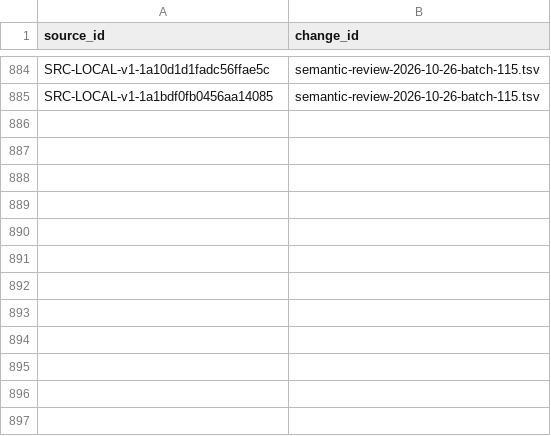
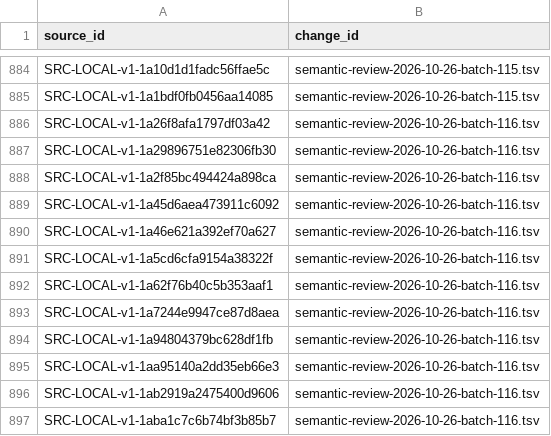
Before and after one commit to davyzhong/FLOW, a TSV file: docs/knowledge-base/00_governance/change-manifests/obsidianwiki-20261026T005516+0800-d601b4d5-l2.tsv, drawn as a sheet; only a part is shown, gaps mark what is left out.

```diff
--- a/docs/knowledge-base/00_governance/change-manifests/obsidianwiki-20261026T005516+0800-d601b4d5-l2.tsv
+++ b/docs/knowledge-base/00_governance/change-manifests/obsidianwiki-20261026T005516+0800-d601b4d5-l2.tsv
@@ -885 +885,13 @@ SRC-LOCAL-v1-1a10d1d1fadc56ffae5c	semantic-review-2026-10-26-batch-115.tsv
 SRC-LOCAL-v1-1a1bdf0fb0456aa14085	semantic-review-2026-10-26-batch-115.tsv
+SRC-LOCAL-v1-1a26f8afa1797df03a42	semantic-review-2026-10-26-batch-116.tsv
+SRC-LOCAL-v1-1a29896751e82306fb30	semantic-review-2026-10-26-batch-116.tsv
+SRC-LOCAL-v1-1a2f85bc494424a898ca	semantic-review-2026-10-26-batch-116.tsv
+SRC-LOCAL-v1-1a45d6aea473911c6092	semantic-review-2026-10-26-batch-116.tsv
+SRC-LOCAL-v1-1a46e621a392ef70a627	semantic-review-2026-10-26-batch-116.tsv
+SRC-LOCAL-v1-1a5cd6cfa9154a38322f	semantic-review-2026-10-26-batch-116.tsv
+SRC-LOCAL-v1-1a62f76b40c5b353aaf1	semantic-review-2026-10-26-batch-116.tsv
+SRC-LOCAL-v1-1a7244e9947ce87d8aea	semantic-review-2026-10-26-batch-116.tsv
+SRC-LOCAL-v1-1a94804379bc628df1fb	semantic-review-2026-10-26-batch-116.tsv
+SRC-LOCAL-v1-1aa95140a2dd35eb66e3	semantic-review-2026-10-26-batch-116.tsv
+SRC-LOCAL-v1-1ab2919a2475400d9606	semantic-review-2026-10-26-batch-116.tsv
+SRC-LOCAL-v1-1aba1c7c6b74bf3b85b7	semantic-review-2026-10-26-batch-116.tsv
```
Also changed, not shown: docs/knowledge-base/10_sources/coverage-2026-10-26.tsv, docs/knowledge-base/99_manifest/inventory.tsv, 8 other files.
